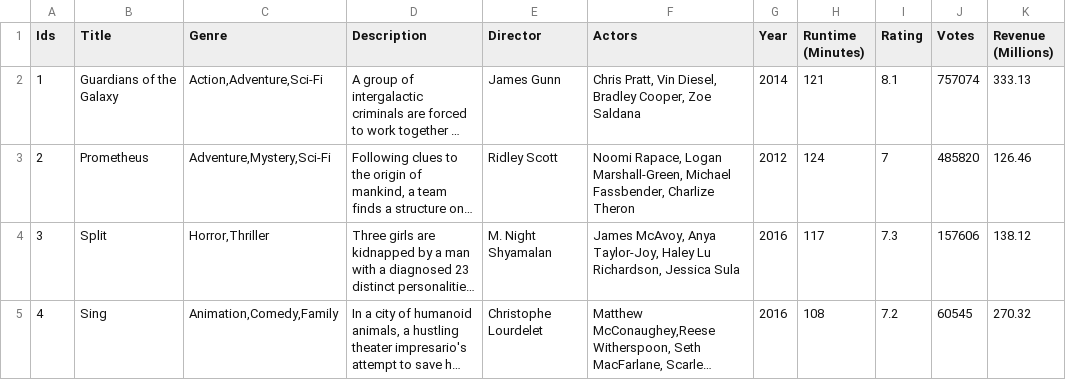
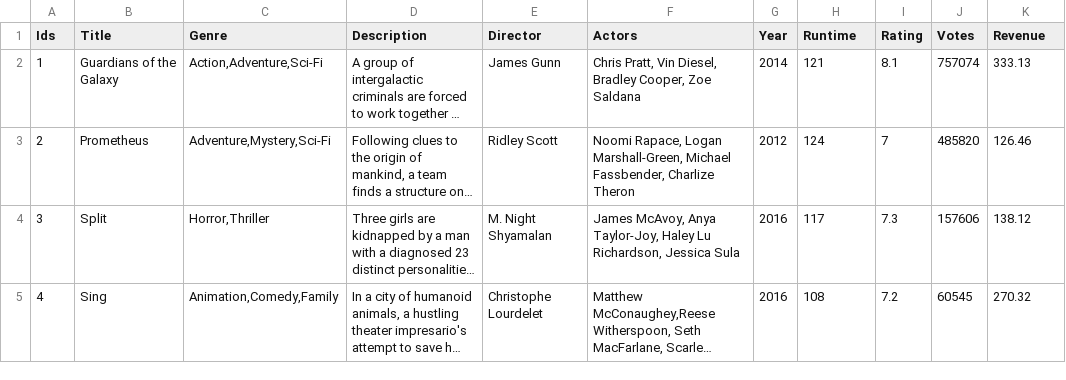
Before and after one commit to khomsun2013/ADB, a CSV file: IMDB-Movie-Data.csv, drawn as a sheet; only a part is shown; long unchanged cells end in …; the diff names each change by its address in the sheet, - before the commit and + after, or states it on an @@ line.

Commit message:
Update IMDB-Movie-Data.csv

```diff
--- a/IMDB-Movie-Data.csv
+++ b/IMDB-Movie-Data.csv
-H1: Runtime (Minutes)
+H1: Runtime
-K1: Revenue (Millions)
+K1: Revenue
```
